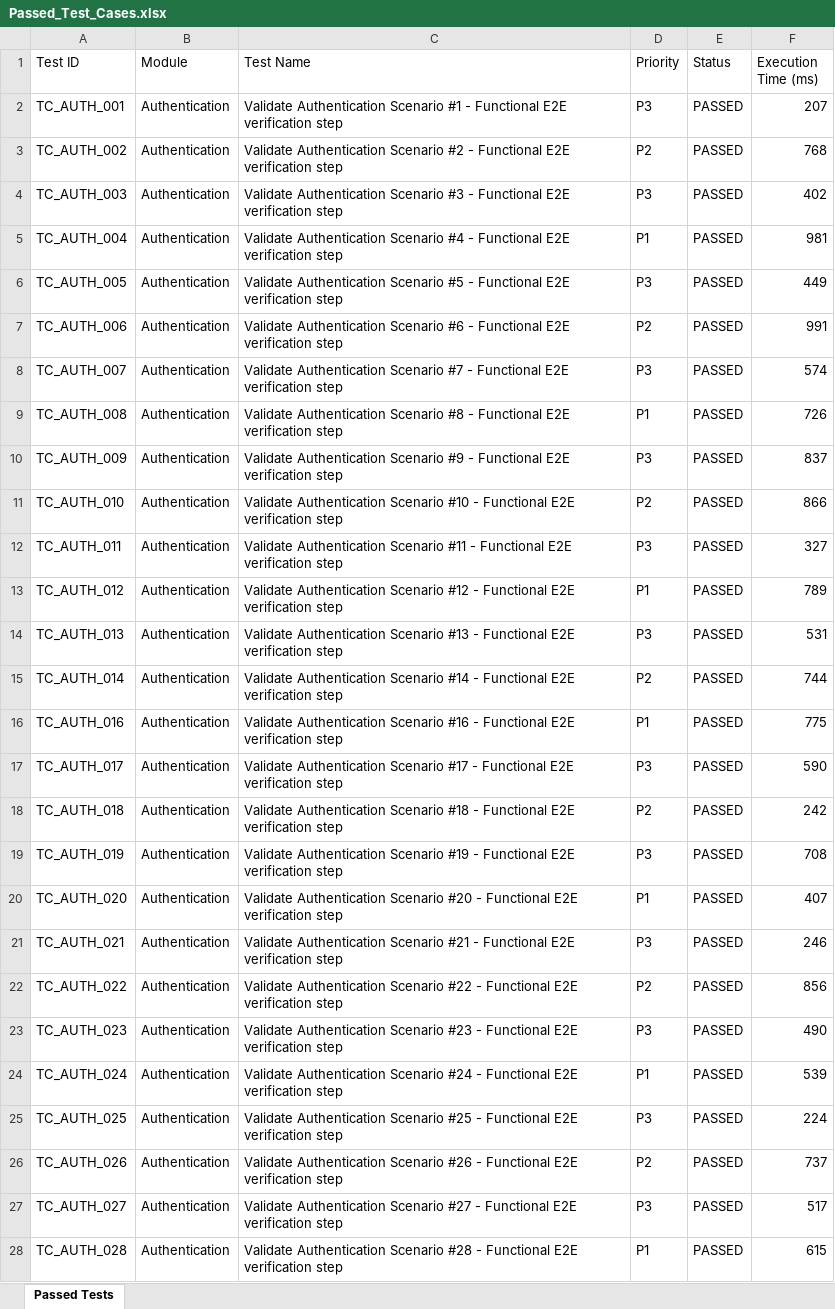
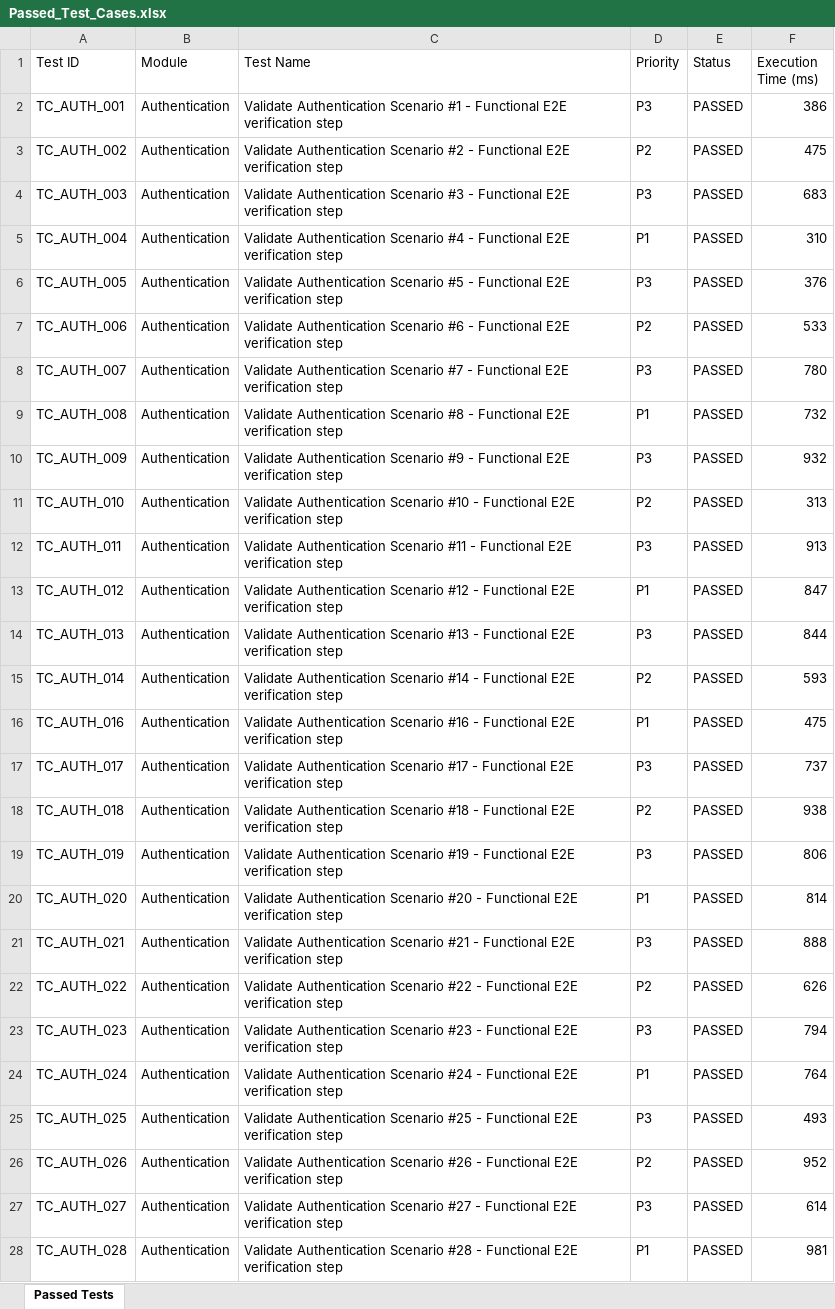
Before and after one commit to naveengoud-max/Arogya-AI, an Excel workbook: reports/latest/Excel/Passed_Test_Cases.xlsx, sheet Passed Tests, drawn as a sheet; only a part is shown; values as stored, in another font and other column widths than the file's, no borders; the diff covers the shown part only; the diff names each change by its address in the sheet, - before the commit and + after, or states it on an @@ line.

```diff
--- a/reports/latest/Excel/Passed_Test_Cases.xlsx (sheet Passed Tests)
+++ b/reports/latest/Excel/Passed_Test_Cases.xlsx (sheet Passed Tests)
-F2 (Execution Time (ms)): 207
+F2 (Execution Time (ms)): 386
-F3 (Execution Time (ms)): 768
+F3 (Execution Time (ms)): 475
-F4 (Execution Time (ms)): 402
+F4 (Execution Time (ms)): 683
-F5 (Execution Time (ms)): 981
+F5 (Execution Time (ms)): 310
-F6 (Execution Time (ms)): 449
+F6 (Execution Time (ms)): 376
-F7 (Execution Time (ms)): 991
+F7 (Execution Time (ms)): 533
-F8 (Execution Time (ms)): 574
+F8 (Execution Time (ms)): 780
-F9 (Execution Time (ms)): 726
+F9 (Execution Time (ms)): 732
-F10 (Execution Time (ms)): 837
+F10 (Execution Time (ms)): 932
-F11 (Execution Time (ms)): 866
+F11 (Execution Time (ms)): 313
-F12 (Execution Time (ms)): 327
+F12 (Execution Time (ms)): 913
-F13 (Execution Time (ms)): 789
+F13 (Execution Time (ms)): 847
-F14 (Execution Time (ms)): 531
+F14 (Execution Time (ms)): 844
-F15 (Execution Time (ms)): 744
+F15 (Execution Time (ms)): 593
-F16 (Execution Time (ms)): 775
+F16 (Execution Time (ms)): 475
-F17 (Execution Time (ms)): 590
+F17 (Execution Time (ms)): 737
-F18 (Execution Time (ms)): 242
+F18 (Execution Time (ms)): 938
-F19 (Execution Time (ms)): 708
+F19 (Execution Time (ms)): 806
-F20 (Execution Time (ms)): 407
+F20 (Execution Time (ms)): 814
-F21 (Execution Time (ms)): 246
+F21 (Execution Time (ms)): 888
-F22 (Execution Time (ms)): 856
+F22 (Execution Time (ms)): 626
-F23 (Execution Time (ms)): 490
+F23 (Execution Time (ms)): 794
-F24 (Execution Time (ms)): 539
+F24 (Execution Time (ms)): 764
-F25 (Execution Time (ms)): 224
+F25 (Execution Time (ms)): 493
-F26 (Execution Time (ms)): 737
+F26 (Execution Time (ms)): 952
-F27 (Execution Time (ms)): 517
+F27 (Execution Time (ms)): 614
-F28 (Execution Time (ms)): 615
+F28 (Execution Time (ms)): 981
```
Also changed, not shown: 477 edited cells elsewhere in this sheet, reports/latest/Excel/Automation_Test_Report.xlsx, reports/latest/Excel/Execution_Summary.xlsx, 6 other files.
